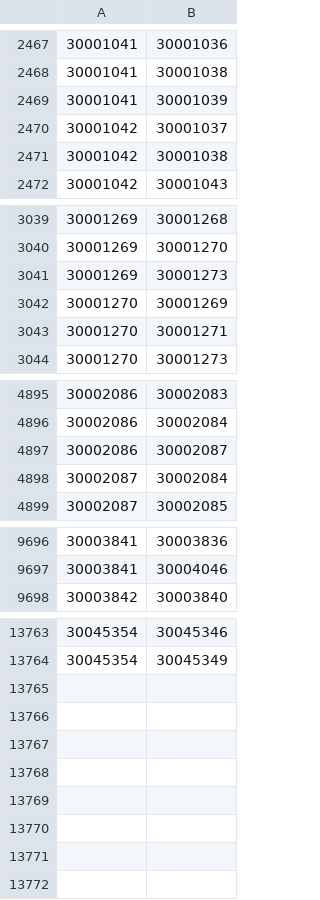
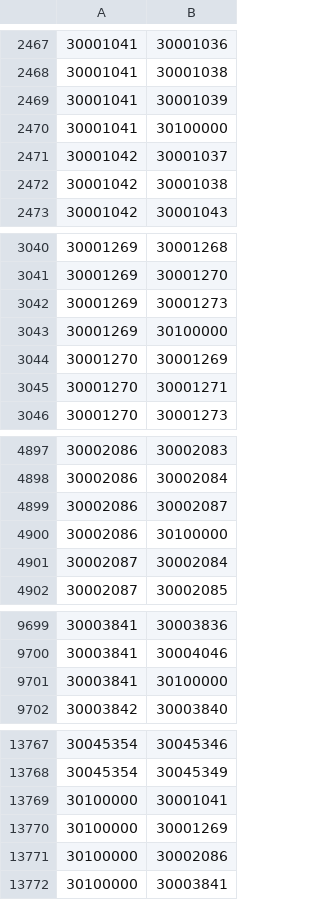
Before and after one commit to secondfry/shortcircuit, a CSV file: resources/database/system_jumps.csv, drawn as a sheet; only a part is shown, gaps mark what is left out.

Commit message:
added Zarzakh gates

```diff
--- a/resources/database/system_jumps.csv
+++ b/resources/database/system_jumps.csv
@@ -2469,2 +2469,3 @@
 30001041;30001039
+30001041;30100000
 30001042;30001037
@@ -3041,2 +3042,3 @@
 30001269;30001273
+30001269;30100000
 30001270;30001269
@@ -4897,2 +4899,3 @@
 30002086;30002087
+30002086;30100000
 30002087;30002084
@@ -9697,2 +9700,3 @@
 30003841;30004046
+30003841;30100000
 30003842;30003840
@@ -13764 +13768,5 @@
 30045354;30045349
+30100000;30001041
+30100000;30001269
+30100000;30002086
+30100000;30003841
```
